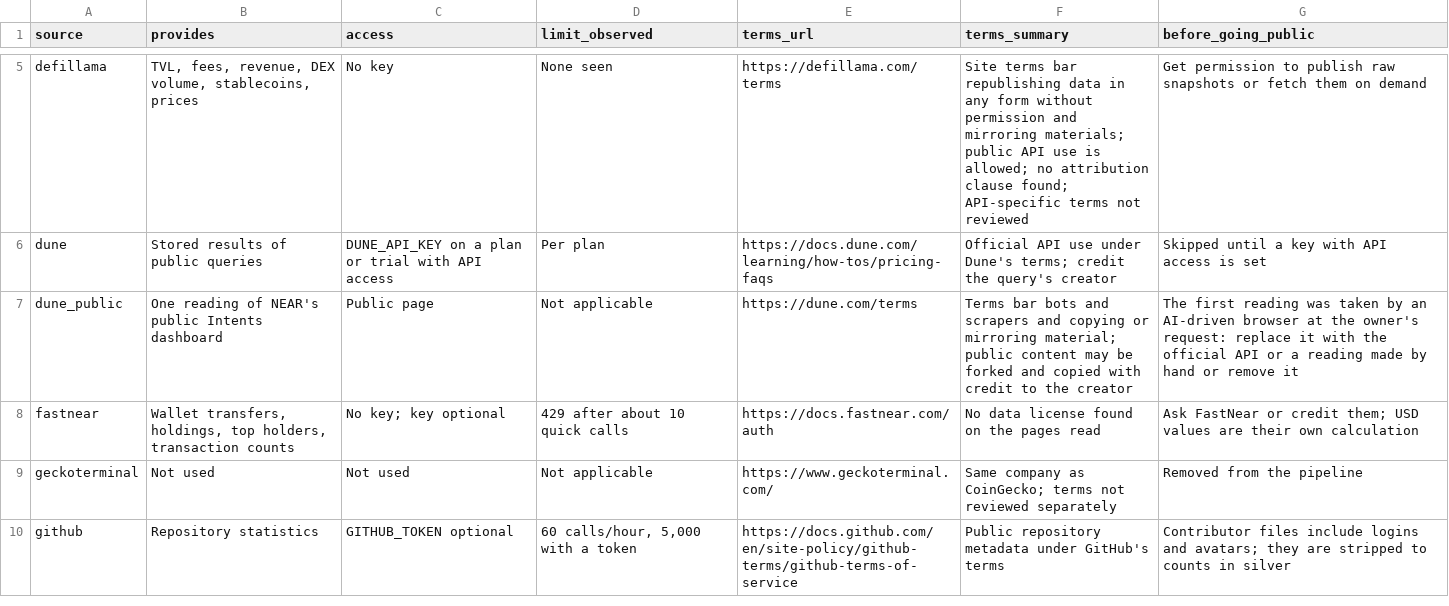
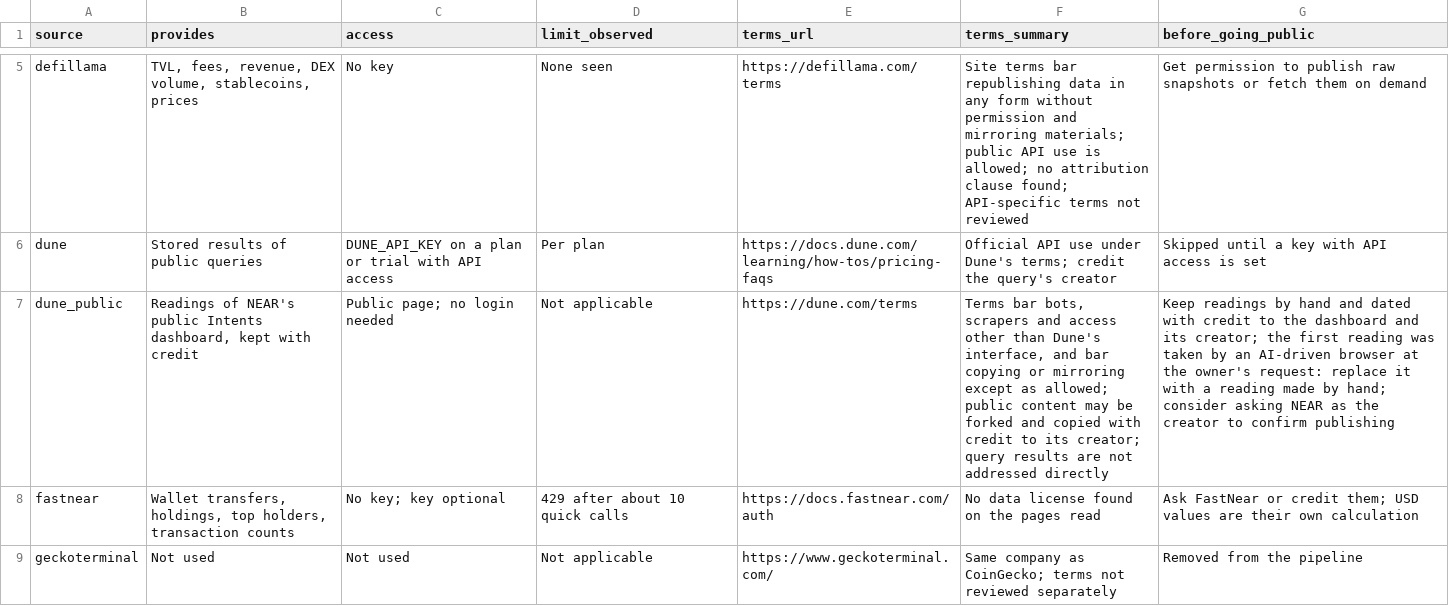
Before and after one commit to mojtb/near-hub, a CSV file: data/gold/dim_source.csv, drawn as a sheet; only a part is shown, gaps mark what is left out; the shorter side is filled out with more unchanged rows; the diff names each change by its address in the sheet, - before the commit and + after, or states it on an @@ line.

```diff
--- a/data/gold/dim_source.csv
+++ b/data/gold/dim_source.csv
-B7 (provides): One reading of NEAR's public Intents dashboard
+B7 (provides): Readings of NEAR's public Intents dashboard, kept with credit
-C7 (access): Public page
+C7 (access): Public page; no login needed
-F7 (terms_summary): Terms bar bots and scrapers and copying or mirroring material; public content may be forked and copied with credit to the creator
+F7 (terms_summary): Terms bar bots, scrapers and access other than Dune's interface, and bar copying or mirroring except as allowed; public content may be forked and copied with credit to its creator; query results are not addressed directly
-G7 (before_going_public): The first reading was taken by an AI-driven browser at the owner's request: replace it with the official API or a reading made by hand or remove it
+G7 (before_going_public): Keep readings by hand and dated with credit to the dashboard and its creator; the first reading was taken by an AI-driven browser at the owner's request: replace it with a reading made by hand; consider asking NEAR as the creator to confirm publishing
```
Also changed, not shown: data/gold/dq_provenance.csv, data/gold/dq_reconciliation.csv, 41 other files.
